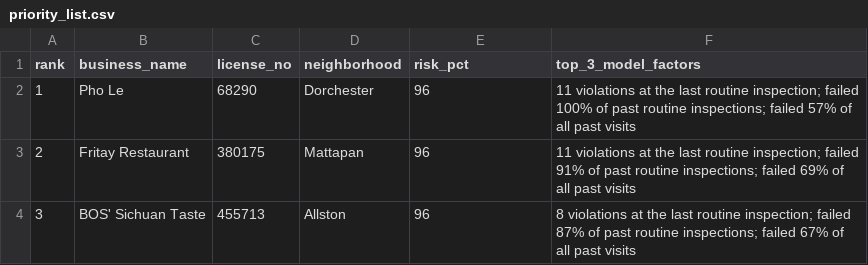
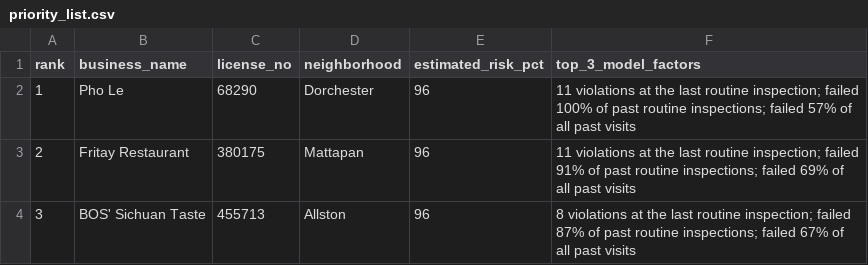
Before and after one commit to nh13120/boston-restaurant-inspection-risk, a CSV file: results/priority_list.csv, drawn as a sheet; only a part is shown.

```diff
--- a/results/priority_list.csv
+++ b/results/priority_list.csv
@@ -1,2 +1,2 @@
-rank,business_name,license_no,neighborhood,risk_pct,top_3_model_factors
+rank,business_name,license_no,neighborhood,estimated_risk_pct,top_3_model_factors
 1,Pho Le,68290,Dorchester,96,11 violations at the last routine inspection; failed 100% of past routine inspections; failed 57% of all past visits
```
Also changed, not shown: results/impact.csv, results/results_by_year.csv, 11 other files.
